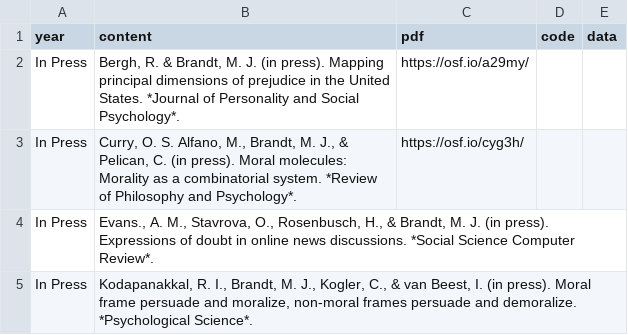
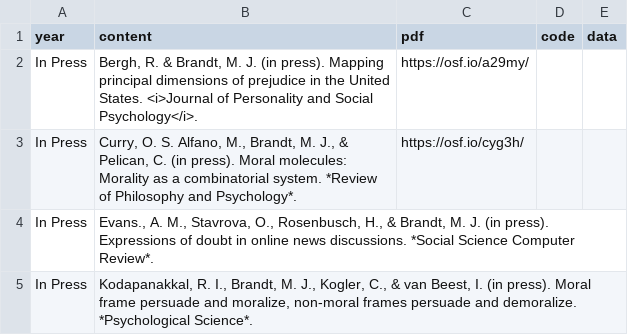
Before and after one commit to mjbsp/tbslab, a CSV file: static/data/pubs.csv, drawn as a sheet; only a part is shown.

```diff
--- a/static/data/pubs.csv
+++ b/static/data/pubs.csv
@@ -1,3 +1,3 @@
 year,content,pdf,code,data
-In Press,"Bergh, R. & Brandt, M. J. (in press). Mapping principal dimensions of prejudice in the United States. *Journal of Personality and Social Psychology*. ",https://osf.io/a29my/,,
+In Press,"Bergh, R. & Brandt, M. J. (in press). Mapping principal dimensions of prejudice in the United States. <i>Journal of Personality and Social Psychology</i>. ",https://osf.io/a29my/,,
 In Press,"Curry, O. S. Alfano, M., Brandt, M. J., & Pelican, C. (in press). Moral molecules: Morality as a combinatorial system. *Review of Philosophy and Psychology*.",https://osf.io/cyg3h/,,
```
Also changed, not shown: 1 other file.
